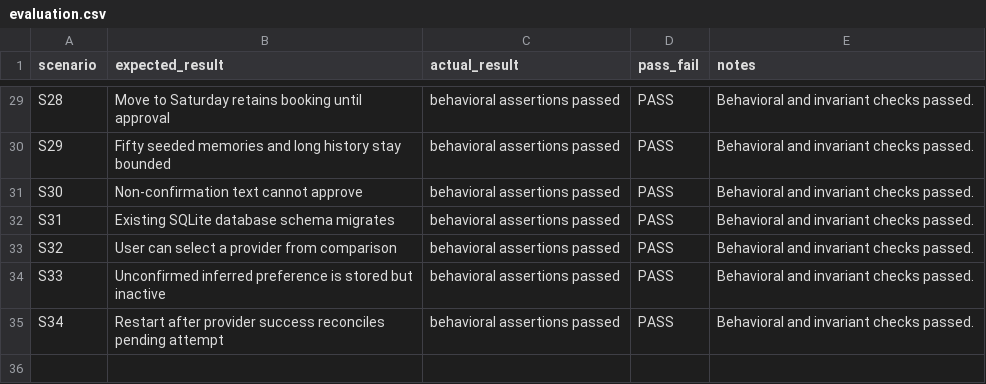
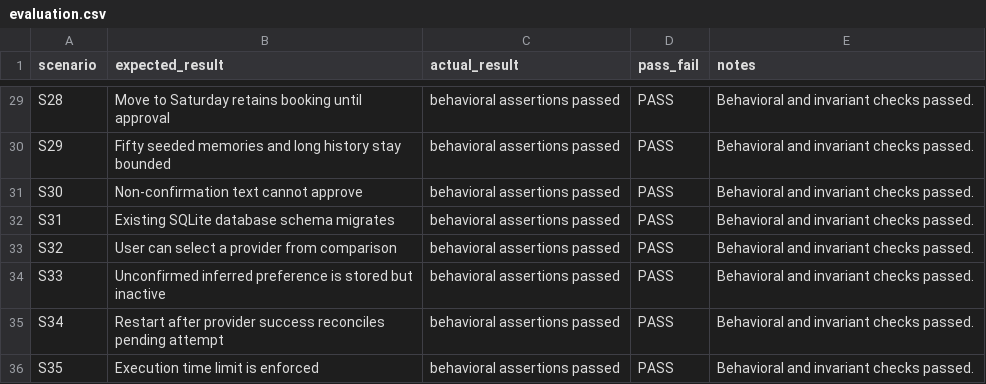
Before and after one commit to sunildadhich/Errand-user-agent, a CSV file: evals/results/evaluation.csv, drawn as a sheet; only a part is shown, gaps mark what is left out.

Commit message:
Cover execution-time limit in evaluation

```diff
--- a/evals/results/evaluation.csv
+++ b/evals/results/evaluation.csv
@@ -35 +35,2 @@ S33,Unconfirmed inferred preference is stored but inactive,behavioral assertions
 S34,Restart after provider success reconciles pending attempt,behavioral assertions passed,PASS,Behavioral and invariant checks passed.
+S35,Execution time limit is enforced,behavioral assertions passed,PASS,Behavioral and invariant checks passed.
```
Also changed, not shown: 6 other files.
